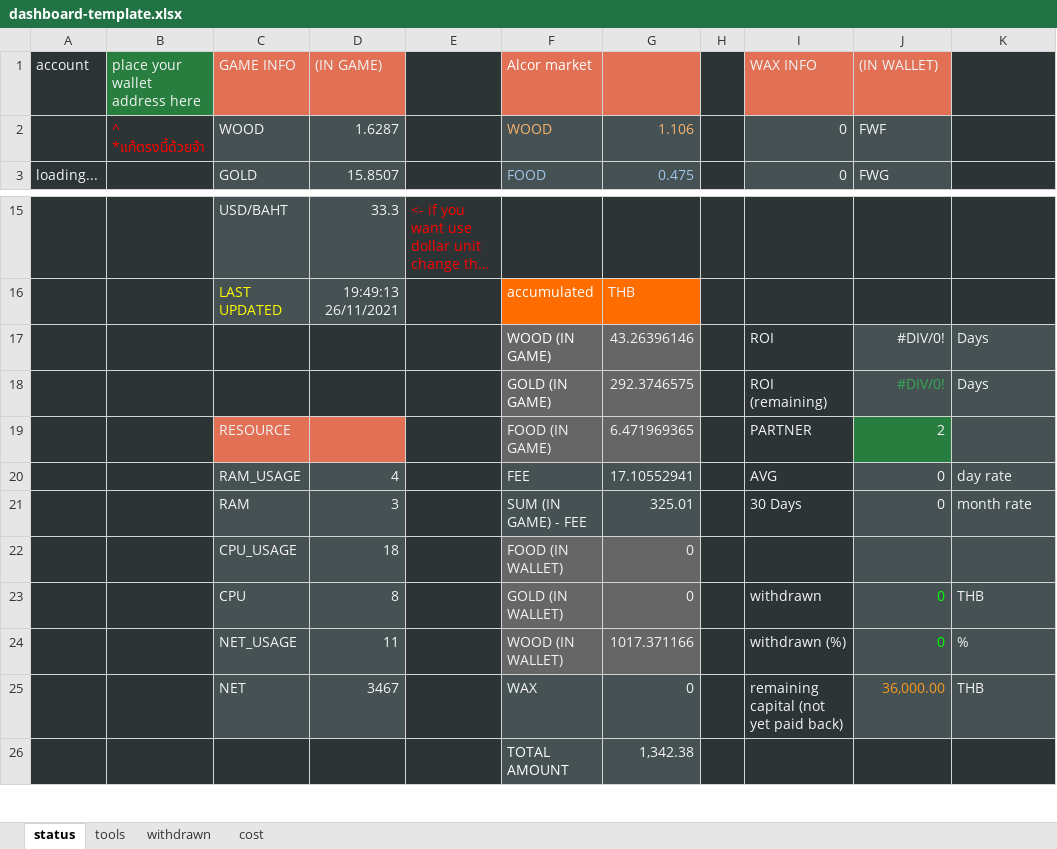
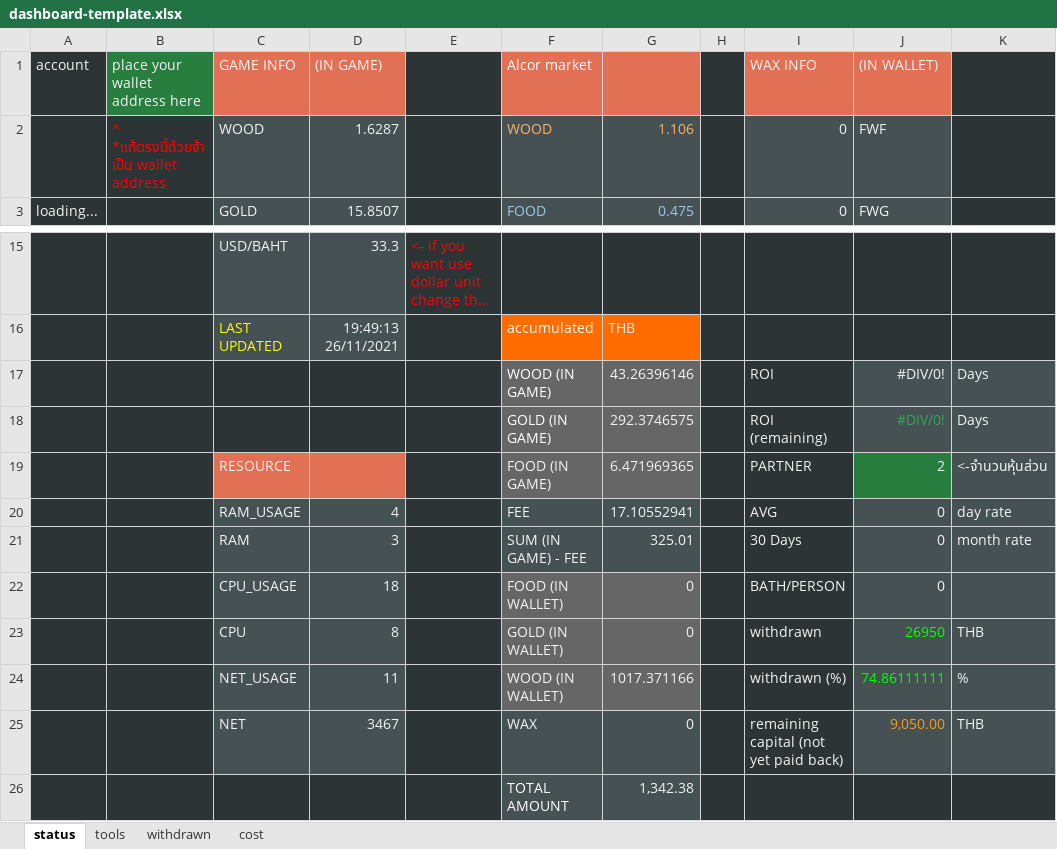
Before and after one commit to moomdate/farmers-world-dashboard, an Excel workbook: dashboard-template.xlsx, sheet status, drawn as a sheet; only a part is shown, gaps mark what is left out; long unchanged cells end in …; values as stored, in another font and other column widths than the file's, no borders; charts and pictures not drawn; the diff names each change by its address in the sheet, - before the commit and + after, or states it on an @@ line.

```diff
--- a/dashboard-template.xlsx (sheet status)
+++ b/dashboard-template.xlsx (sheet status)
-B2 (place your wallet address here): ^ *แก้ตรงนี้ด้วยจ้า
+B2 (place your wallet address here): ^ *แก้ตรงนี้ด้วยจ้า เป็น wallet address
-K19: (empty)
+K19: <-จำนวนหุ้นส่วน
-I22 (WAX INFO): (empty)
+I22 (WAX INFO): BATH/PERSON
-J22 ((IN WALLET)): (empty)
+J22 ((IN WALLET)): 0
-J23 ((IN WALLET)): 0
+J23 ((IN WALLET)): 26950
-J24 ((IN WALLET)): 0
+J24 ((IN WALLET)): 74.86111111
-J25 ((IN WALLET)): 36,000.00
+J25 ((IN WALLET)): 9,050.00
```
Also changed, not shown: sheet withdrawn, sheet cost, sheet tools, formulas that keep their value, 1 other file.
